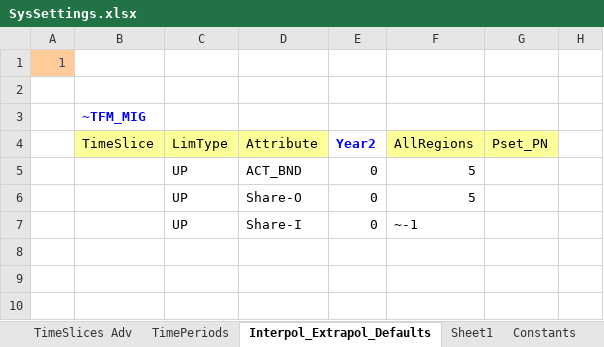
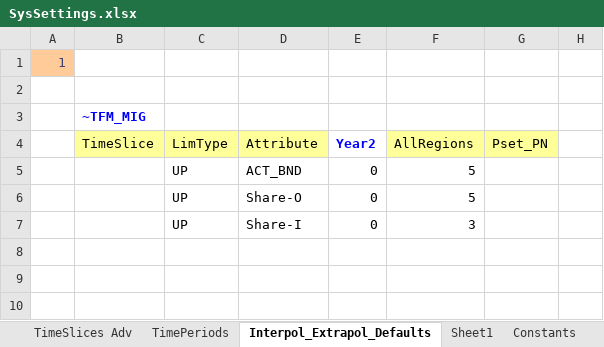
Before and after one commit to kanors-emr/Model_Demo_Adv_Veda, an Excel workbook: SysSettings.xlsx, sheet Interpol_Extrapol_Defaults, drawn as a sheet; only a part is shown; values as stored, in another font and other column widths than the file's, no borders; charts and pictures not drawn; the diff names each change by its address in the sheet, - before the commit and + after, or states it on an @@ line.

```diff
--- a/SysSettings.xlsx (sheet Interpol_Extrapol_Defaults)
+++ b/SysSettings.xlsx (sheet Interpol_Extrapol_Defaults)
-F7: ~-1
+F7: 3
```
Also changed, not shown: sheet Commodities, sheet TimePeriods, Sets-DemoAdv.xlsx, SubRES_TMPL/SubRES_NewTechs_Trans.xlsx, 4 other files.
